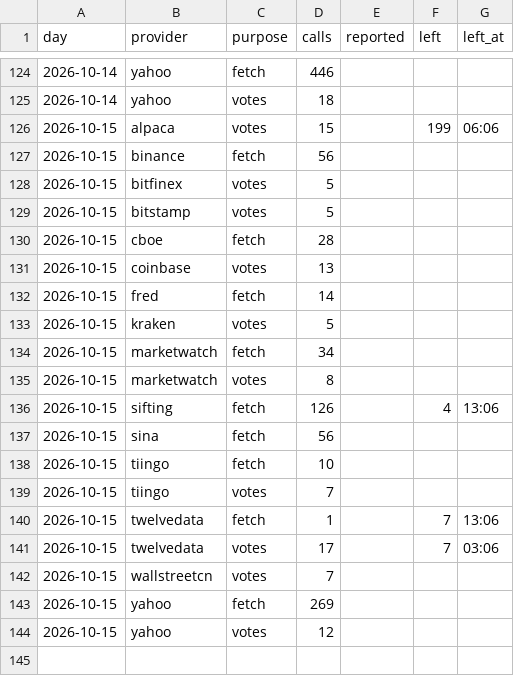
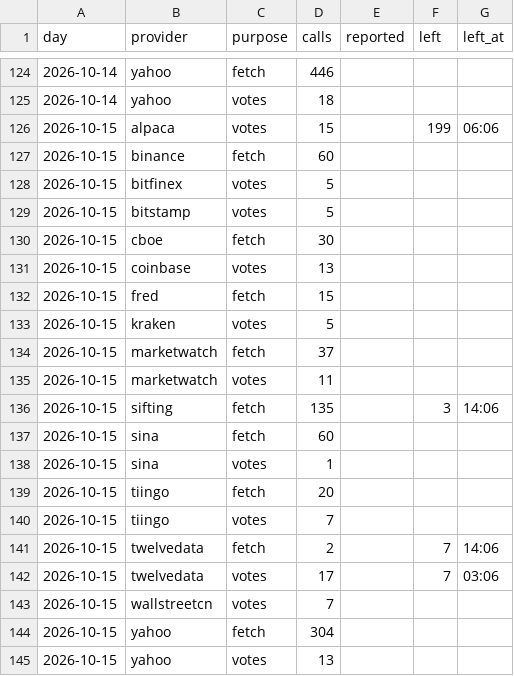
Before and after one commit to conjuror123/Market-alert-old, a CSV file: data/jump/usage/hourly.csv, drawn as a sheet; only a part is shown, gaps mark what is left out.

```diff
--- a/data/jump/usage/hourly.csv
+++ b/data/jump/usage/hourly.csv
@@ -126,19 +126,20 @@ day,provider,purpose,calls,reported,left,left_at
 2026-10-15,alpaca,votes,15,,199,06:06
-2026-10-15,binance,fetch,56,,,
+2026-10-15,binance,fetch,60,,,
 2026-10-15,bitfinex,votes,5,,,
 2026-10-15,bitstamp,votes,5,,,
-2026-10-15,cboe,fetch,28,,,
+2026-10-15,cboe,fetch,30,,,
 2026-10-15,coinbase,votes,13,,,
-2026-10-15,fred,fetch,14,,,
+2026-10-15,fred,fetch,15,,,
 2026-10-15,kraken,votes,5,,,
-2026-10-15,marketwatch,fetch,34,,,
-2026-10-15,marketwatch,votes,8,,,
-2026-10-15,sifting,fetch,126,,4,13:06
-2026-10-15,sina,fetch,56,,,
-2026-10-15,tiingo,fetch,10,,,
+2026-10-15,marketwatch,fetch,37,,,
+2026-10-15,marketwatch,votes,11,,,
+2026-10-15,sifting,fetch,135,,3,14:06
+2026-10-15,sina,fetch,60,,,
+2026-10-15,sina,votes,1,,,
+2026-10-15,tiingo,fetch,20,,,
 2026-10-15,tiingo,votes,7,,,
-2026-10-15,twelvedata,fetch,1,,7,13:06
+2026-10-15,twelvedata,fetch,2,,7,14:06
 2026-10-15,twelvedata,votes,17,,7,03:06
 2026-10-15,wallstreetcn,votes,7,,,
-2026-10-15,yahoo,fetch,269,,,
-2026-10-15,yahoo,votes,12,,,
+2026-10-15,yahoo,fetch,304,,,
+2026-10-15,yahoo,votes,13,,,
```
Also changed, not shown: data/jump/dividend_checks.csv, data/jump/verified.csv, 1 other file.
